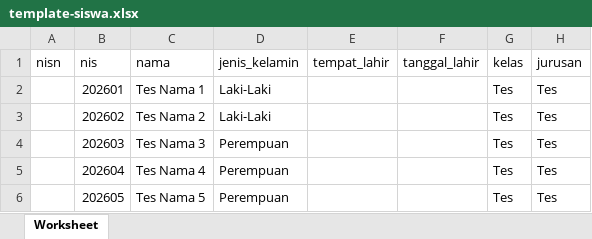
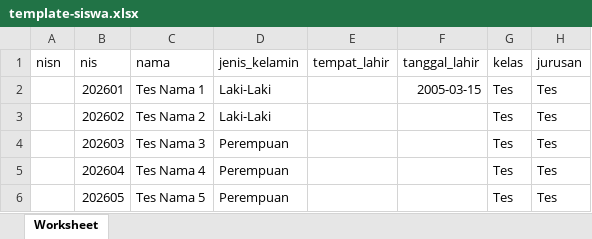
Before and after one commit to Proyek-Aplikasi-Dasar/simakin-api, an Excel workbook: public/templates/template-siswa.xlsx, sheet Worksheet, drawn as a sheet; only a part is shown; values as stored, in another font and other column widths than the file's, no borders; the diff names each change by its address in the sheet, - before the commit and + after, or states it on an @@ line.

Commit message:
[BE] feat: perbarui kolom template Excel siswa -> format tanggal_lahir

```diff
--- a/public/templates/template-siswa.xlsx (sheet Worksheet)
+++ b/public/templates/template-siswa.xlsx (sheet Worksheet)
-F2 (tanggal_lahir): (empty)
+F2 (tanggal_lahir): 2005-03-15
```
